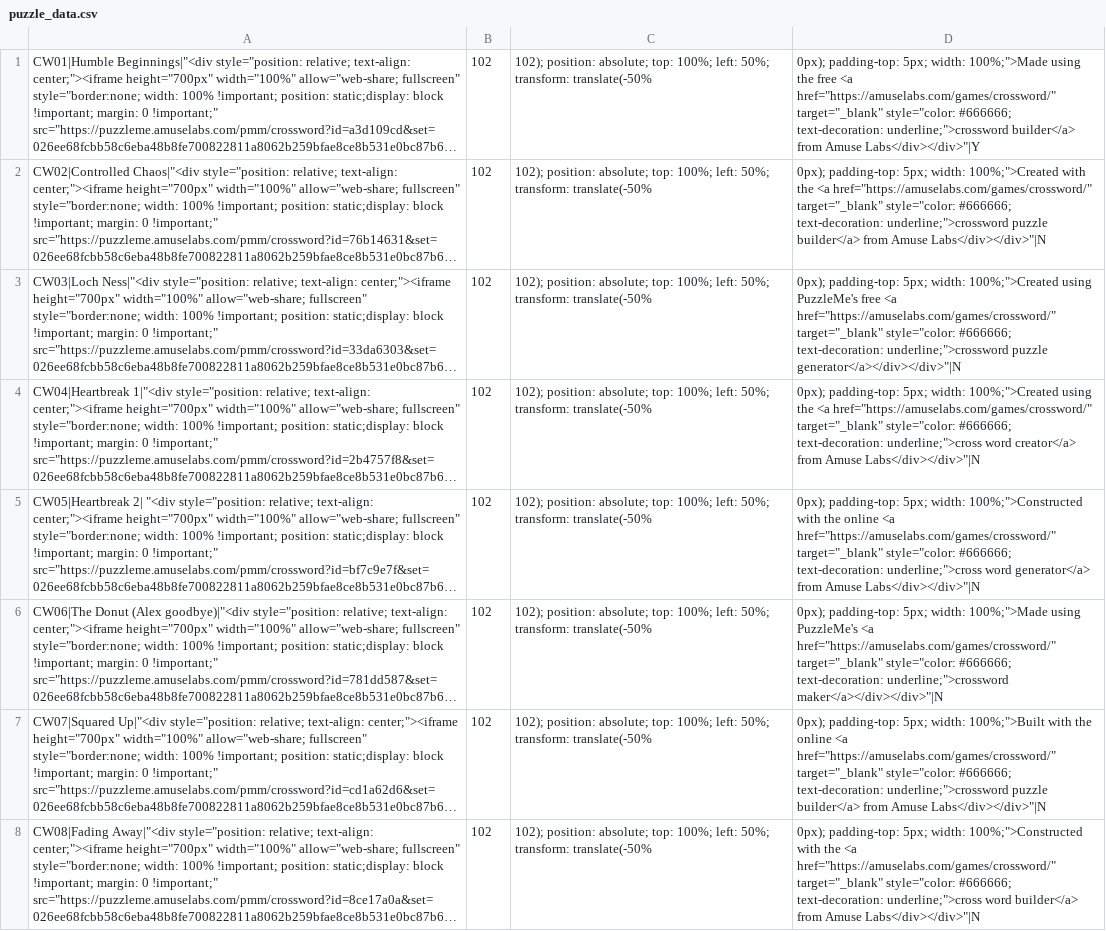
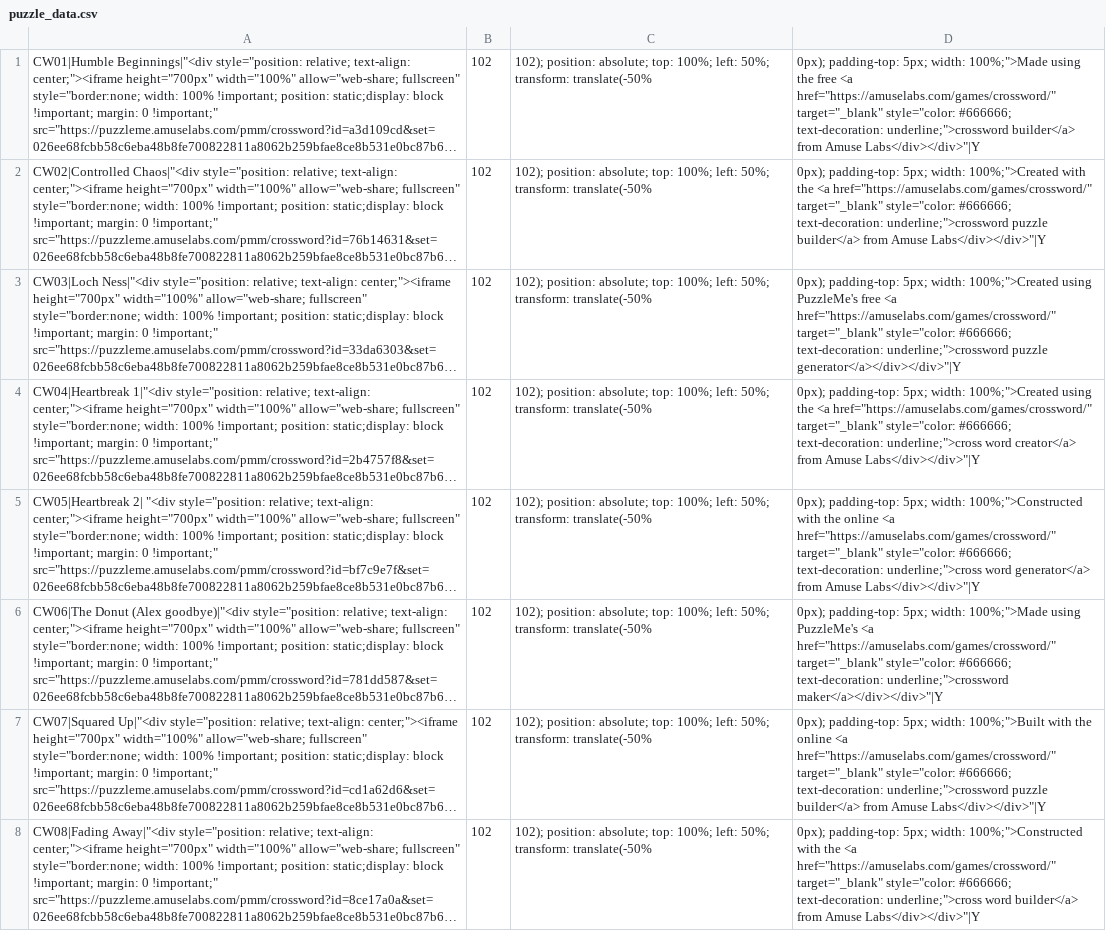
Before and after one commit to MoeHashem/Crosswords, a CSV file: Puzzles/puzzle_data.csv, drawn as a sheet; only a part is shown; long unchanged cells end in …; the diff covers the shown part only; the diff names each change by its address in the sheet, - before the commit and + after, or states it on an @@ line.

Commit message:
Update puzzle_data.csv

```diff
--- a/Puzzles/puzzle_data.csv
+++ b/Puzzles/puzzle_data.csv
-D2: …from Amuse Labs</div></div>"|N
+D2: …from Amuse Labs</div></div>"|Y
-D3: …underline;">crossword puzzle generator</a></div></div>"|N
+D3: …underline;">crossword puzzle generator</a></div></div>"|Y
-D4: …from Amuse Labs</div></div>"|N
+D4: …from Amuse Labs</div></div>"|Y
-D5: …from Amuse Labs</div></div>"|N
+D5: …from Amuse Labs</div></div>"|Y
-D6: …text-decoration: underline;">crossword maker</a></div></div>"|N
+D6: …text-decoration: underline;">crossword maker</a></div></div>"|Y
-D7: …from Amuse Labs</div></div>"|N
+D7: …from Amuse Labs</div></div>"|Y
-D8: …from Amuse Labs</div></div>"|N
+D8: …from Amuse Labs</div></div>"|Y
```
Also changed, not shown: 6 edited cells elsewhere in this file.
